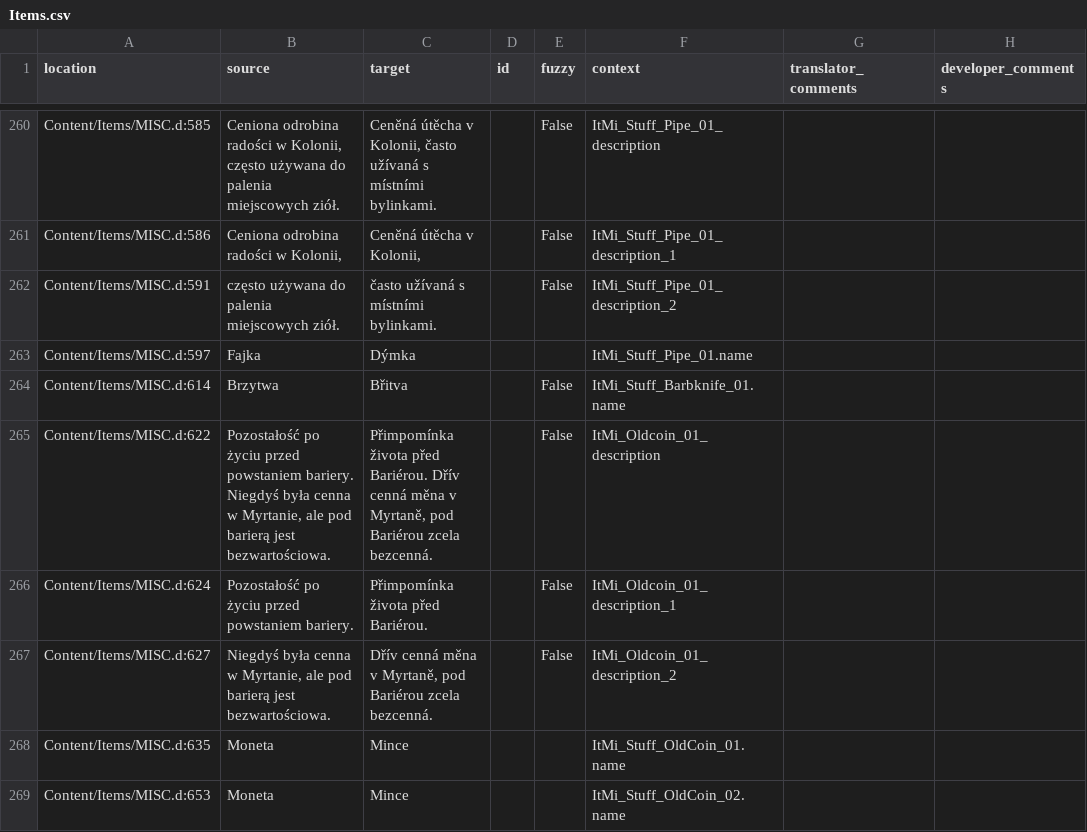
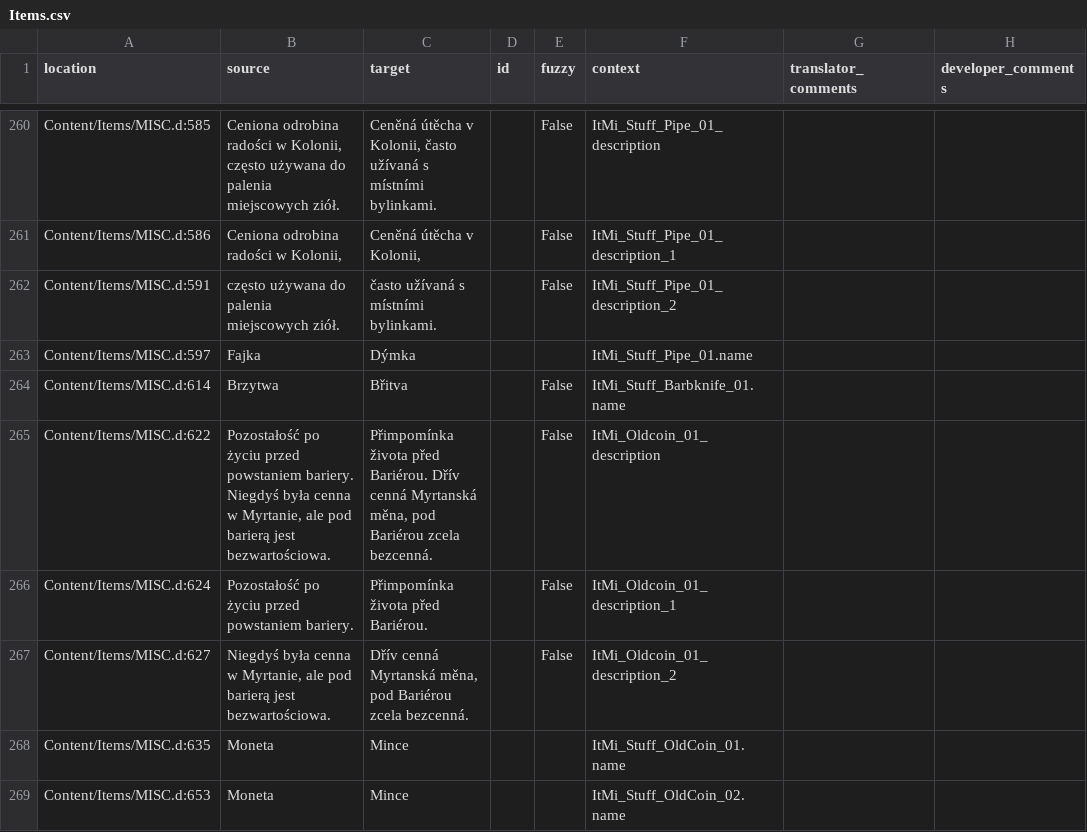
Before and after one commit to Nyras-Enjoyers/nyras-prologue-demake-scripts, a CSV file: .translations/cs/Items.csv, drawn as a sheet; only a part is shown, gaps mark what is left out.

Commit message:
Translated using Weblate (Czech)
Currently translated at 100.0% (411 of 411 strings)

Translation: Nyras Prolog Demake/Items
Translate-URL: http://weblate.cokoliv.eu/projects/nyras-prolog-demake/items/cs/

```diff
--- a/.translations/cs/Items.csv
+++ b/.translations/cs/Items.csv
@@ -264,5 +264,5 @@
 "Content/Items/MISC.d:614","Brzytwa","Břitva","","False","ItMi_Stuff_Barbknife_01.name","",""
-"Content/Items/MISC.d:622","Pozostałość po życiu przed powstaniem bariery. Niegdyś była cenna w Myrtanie, ale pod barierą jest bezwartościowa.","Přimpomínka života před Bariérou. Dřív cenná měna v Myrtaně, pod Bariérou zcela bezcenná.","","False","ItMi_Oldcoin_01_description","",""
+"Content/Items/MISC.d:622","Pozostałość po życiu przed powstaniem bariery. Niegdyś była cenna w Myrtanie, ale pod barierą jest bezwartościowa.","Přimpomínka života před Bariérou. Dřív cenná Myrtanská měna, pod Bariérou zcela bezcenná.","","False","ItMi_Oldcoin_01_description","",""
 "Content/Items/MISC.d:624","Pozostałość po życiu przed powstaniem bariery.","Přimpomínka života před Bariérou.","","False","ItMi_Oldcoin_01_description_1","",""
-"Content/Items/MISC.d:627","Niegdyś była cenna w Myrtanie, ale pod barierą jest bezwartościowa.","Dřív cenná měna v Myrtaně, pod Bariérou zcela bezcenná.","","False","ItMi_Oldcoin_01_description_2","",""
+"Content/Items/MISC.d:627","Niegdyś była cenna w Myrtanie, ale pod barierą jest bezwartościowa.","Dřív cenná Myrtanská měna, pod Bariérou zcela bezcenná.","","False","ItMi_Oldcoin_01_description_2","",""
 "Content/Items/MISC.d:635","Moneta","Mince","","","ItMi_Stuff_OldCoin_01.name","",""
```
